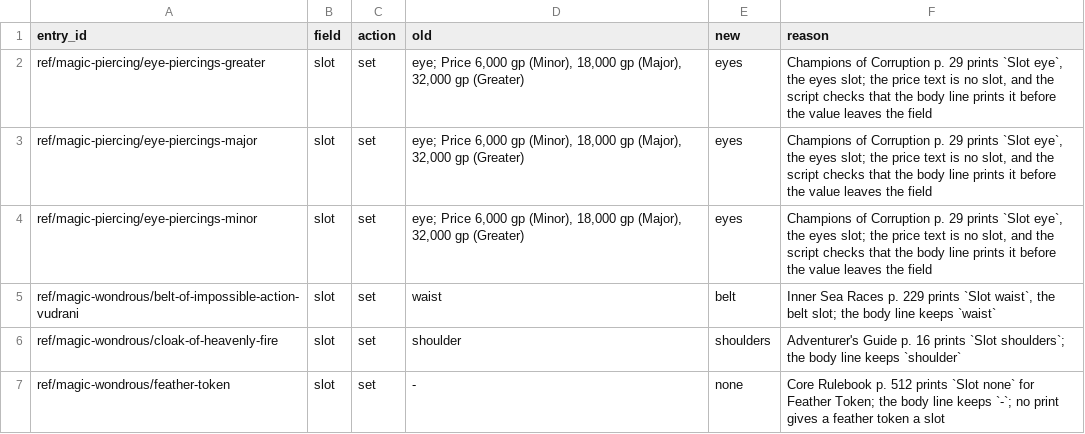
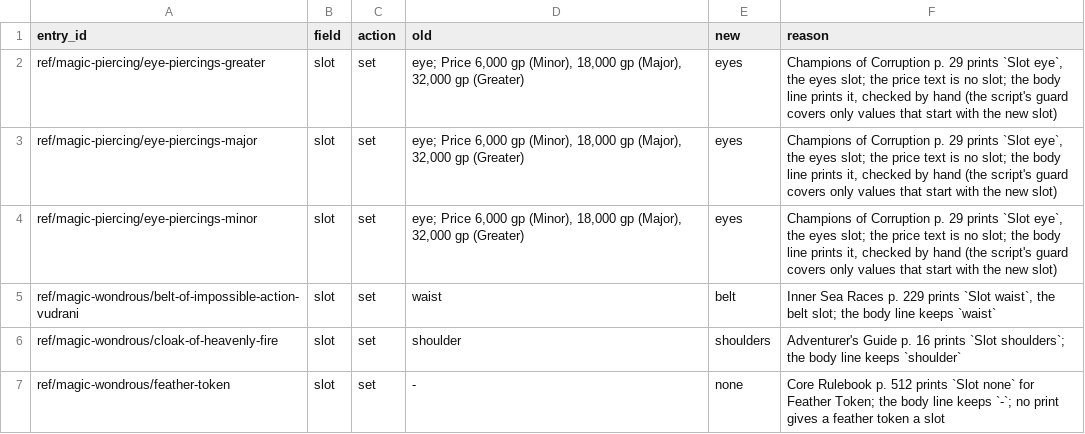
Before and after one commit to Patrick-9936/cast-iron-data, a TSV file: scripts/affliction-slot-review-171.tsv, drawn as a sheet; only a part is shown.

```diff
--- a/scripts/affliction-slot-review-171.tsv
+++ b/scripts/affliction-slot-review-171.tsv
@@ -1,5 +1,5 @@
 entry_id	field	action	old	new	reason
-ref/magic-piercing/eye-piercings-greater	slot	set	eye; Price 6,000 gp (Minor), 18,000 gp (Major), 32,000 gp (Greater)	eyes	Champions of Corruption p. 29 prints `Slot eye`, the eyes slot; the price text is no slot, and the script checks that the body line prints it before the value leaves the field
-ref/magic-piercing/eye-piercings-major	slot	set	eye; Price 6,000 gp (Minor), 18,000 gp (Major), 32,000 gp (Greater)	eyes	Champions of Corruption p. 29 prints `Slot eye`, the eyes slot; the price text is no slot, and the script checks that the body line prints it before the value leaves the field
-ref/magic-piercing/eye-piercings-minor	slot	set	eye; Price 6,000 gp (Minor), 18,000 gp (Major), 32,000 gp (Greater)	eyes	Champions of Corruption p. 29 prints `Slot eye`, the eyes slot; the price text is no slot, and the script checks that the body line prints it before the value leaves the field
+ref/magic-piercing/eye-piercings-greater	slot	set	eye; Price 6,000 gp (Minor), 18,000 gp (Major), 32,000 gp (Greater)	eyes	Champions of Corruption p. 29 prints `Slot eye`, the eyes slot; the price text is no slot; the body line prints it, checked by hand (the script's guard covers only values that start with the new slot)
+ref/magic-piercing/eye-piercings-major	slot	set	eye; Price 6,000 gp (Minor), 18,000 gp (Major), 32,000 gp (Greater)	eyes	Champions of Corruption p. 29 prints `Slot eye`, the eyes slot; the price text is no slot; the body line prints it, checked by hand (the script's guard covers only values that start with the new slot)
+ref/magic-piercing/eye-piercings-minor	slot	set	eye; Price 6,000 gp (Minor), 18,000 gp (Major), 32,000 gp (Greater)	eyes	Champions of Corruption p. 29 prints `Slot eye`, the eyes slot; the price text is no slot; the body line prints it, checked by hand (the script's guard covers only values that start with the new slot)
 ref/magic-wondrous/belt-of-impossible-action-vudrani	slot	set	waist	belt	Inner Sea Races p. 229 prints `Slot waist`, the belt slot; the body line keeps `waist`
```
